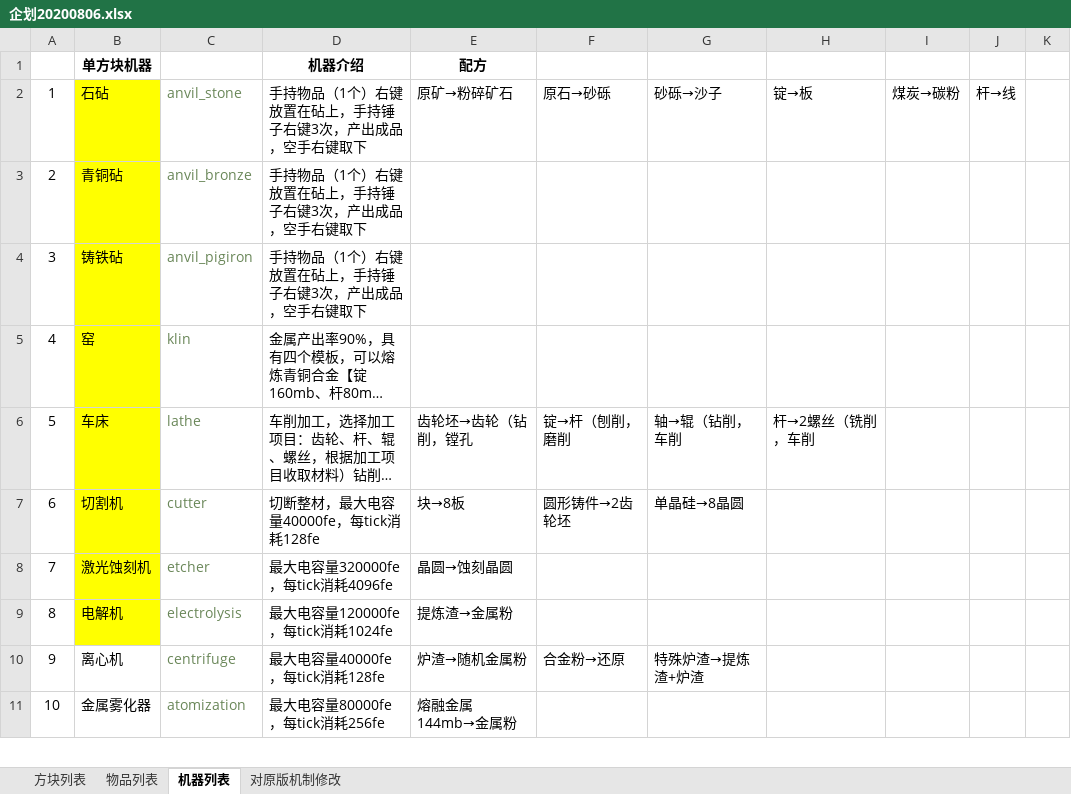
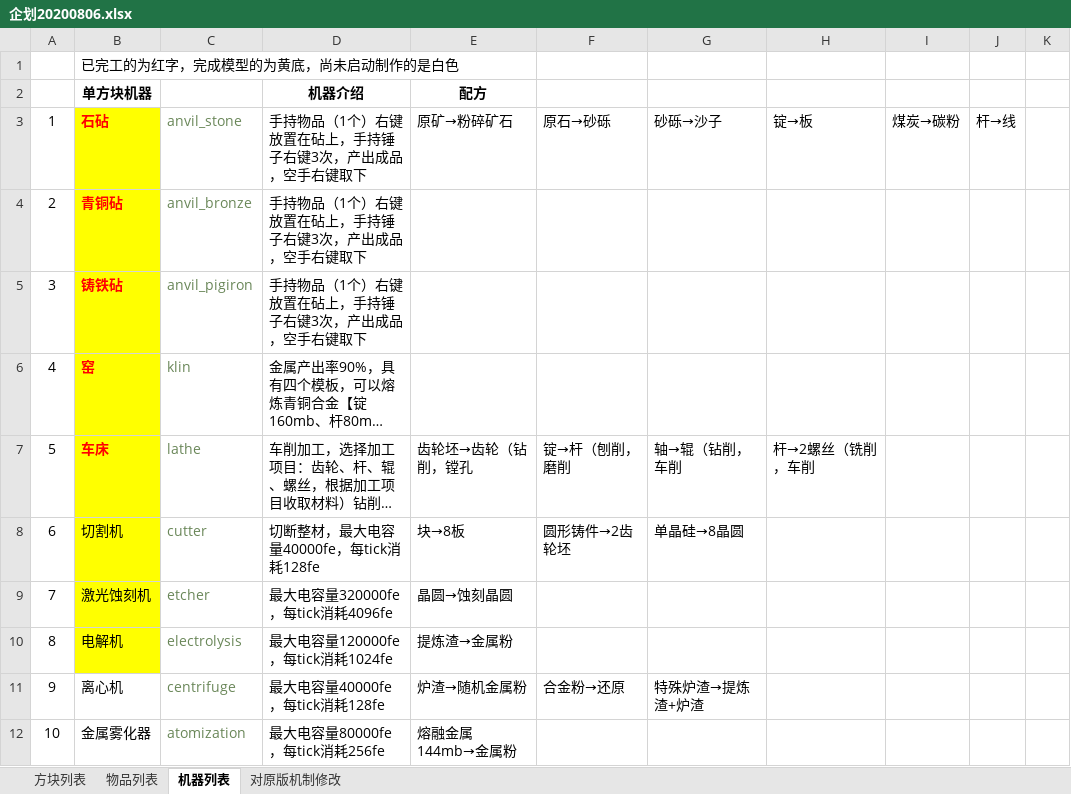
Before and after one commit to M-F-R-F/micro_machinery, an Excel workbook: 参考/资料/企划20200806.xlsx, sheet 机器列表, drawn as a sheet; only a part is shown; long unchanged cells end in …; values as stored, in another font and other column widths than the file's, no borders; addresses are those after the commit; the diff covers the shown part only; the diff names each change by its address in the sheet, - before the commit and + after, or states it on an @@ line.

```diff
--- a/参考/资料/企划20200806.xlsx (sheet 机器列表)
+++ b/参考/资料/企划20200806.xlsx (sheet 机器列表)
+row 1:  | 已完工的为红字，完成模型的为黄底，尚未启动制作的是白色
@@ B3:B7 bold: off → on, text colour: black → #FF0000 @@
```
Also changed, not shown: 15 edited cells and cell formats elsewhere in this sheet.
